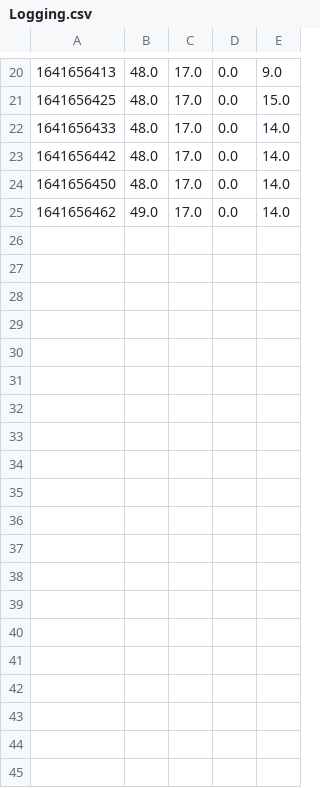
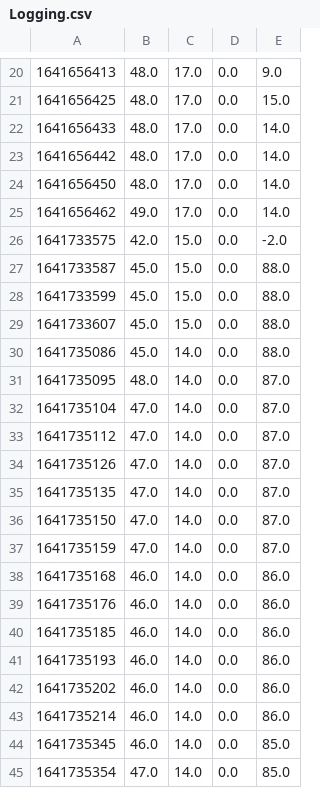
Before and after one commit to marvin-schl/smartpot, a CSV file: Logging.csv, drawn as a sheet; only a part is shown, gaps mark what is left out.

```diff
--- a/Logging.csv
+++ b/Logging.csv
@@ -25 +25,21 @@
 1641656462;49.0;17.0;0.0;14.0
+1641733575;42.0;15.0;0.0;-2.0
+1641733587;45.0;15.0;0.0;88.0
+1641733599;45.0;15.0;0.0;88.0
+1641733607;45.0;15.0;0.0;88.0
+1641735086;45.0;14.0;0.0;88.0
+1641735095;48.0;14.0;0.0;87.0
+1641735104;47.0;14.0;0.0;87.0
+1641735112;47.0;14.0;0.0;87.0
+1641735126;47.0;14.0;0.0;87.0
+1641735135;47.0;14.0;0.0;87.0
+1641735150;47.0;14.0;0.0;87.0
+1641735159;47.0;14.0;0.0;87.0
+1641735168;46.0;14.0;0.0;86.0
+1641735176;46.0;14.0;0.0;86.0
+1641735185;46.0;14.0;0.0;86.0
+1641735193;46.0;14.0;0.0;86.0
+1641735202;46.0;14.0;0.0;86.0
+1641735214;46.0;14.0;0.0;86.0
+1641735345;46.0;14.0;0.0;85.0
+1641735354;47.0;14.0;0.0;85.0
```
Also changed, not shown: 2 other files.
